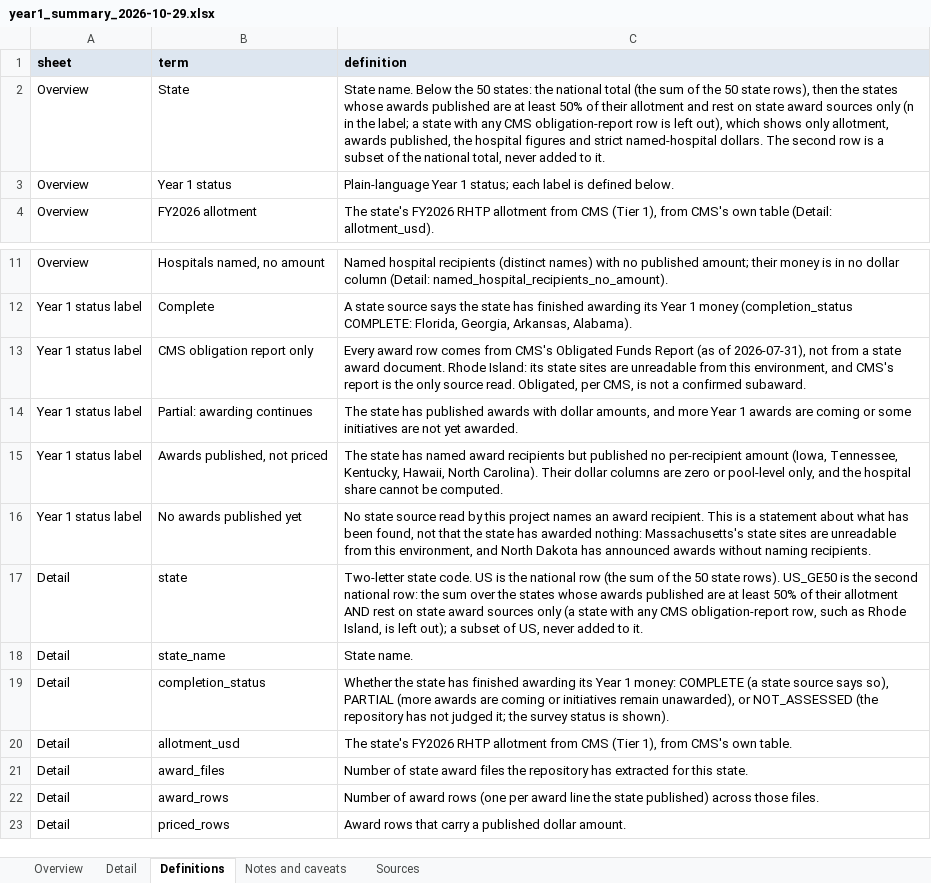
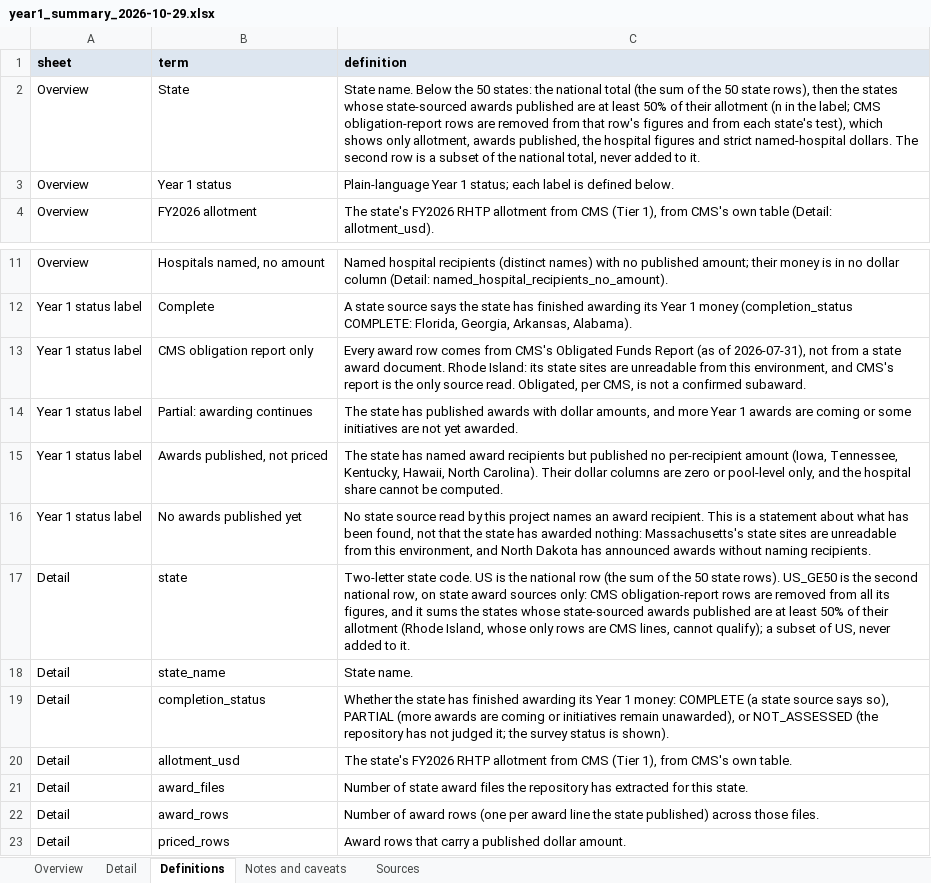
Before and after one commit to INicchitta12/RHTP_Tracker, an Excel workbook: output/year1_summary_2026-10-29.xlsx, sheet Definitions, drawn as a sheet; only a part is shown, gaps mark what is left out; values as stored, in another font and other column widths than the file's, no borders; the diff names each change by its address in the sheet, - before the commit and + after, or states it on an @@ line.

```diff
--- a/output/year1_summary_2026-10-29.xlsx (sheet Definitions)
+++ b/output/year1_summary_2026-10-29.xlsx (sheet Definitions)
-C2 (definition): …states whose awards published are at least 50% of their allotment and rest on state award sources only (n in the label; a state with any CMS obligation-report row is left out), which shows…
+C2 (definition): …states whose state-sourced awards published are at least 50% of their allotment (n in the label; CMS obligation-report rows are removed from that row's figures and from each state's test), which shows…
-C17 (definition): …second national row: the sum over the states whose awards published are at least 50% of their allotment AND rest on state award sources only (a state with any CMS obligation-report row, such as Rhode Island, is left out); a subset…
+C17 (definition): …second national row, on state award sources only: CMS obligation-report rows are removed from all its figures, and it sums the states whose state-sourced awards published are at least 50% of their allotment (Rhode Island, whose only rows are CMS lines, cannot qualify); a subset…
```
Also changed, not shown: sheet Notes and caveats, 4 other files.
